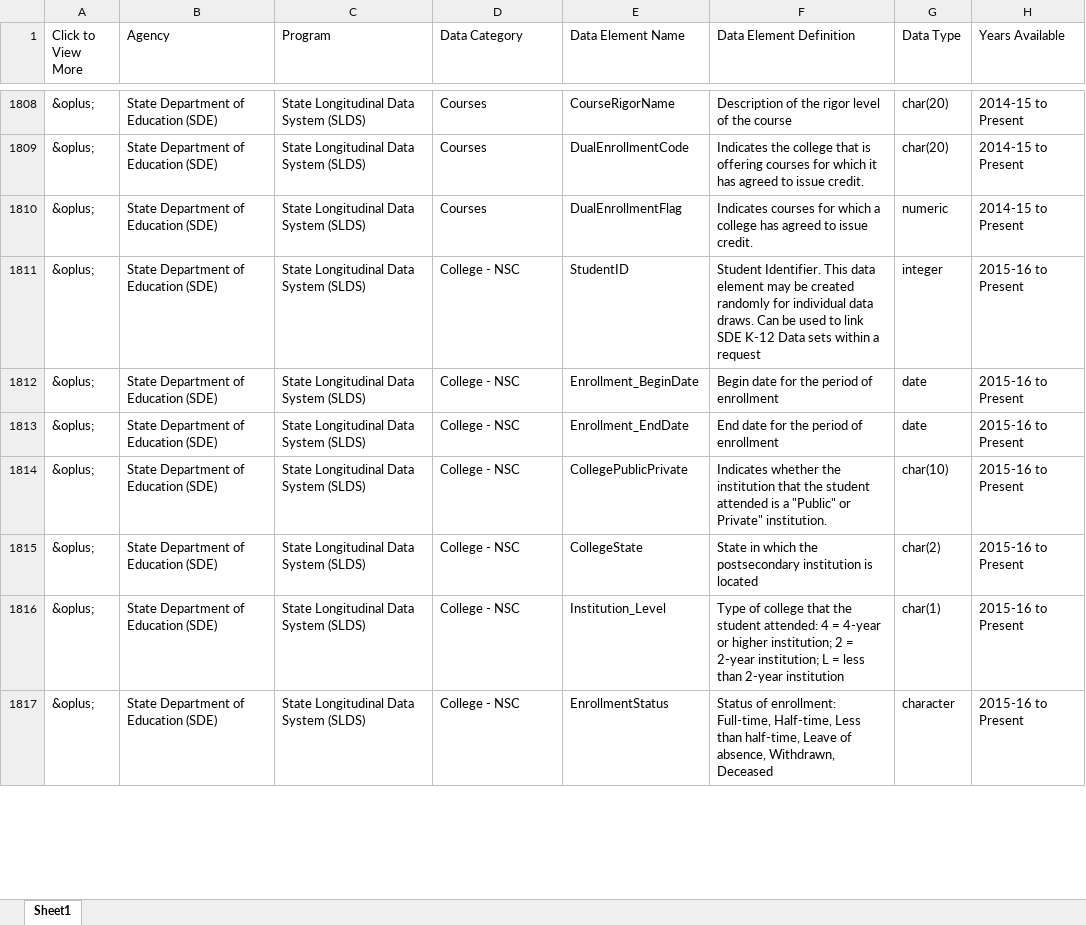
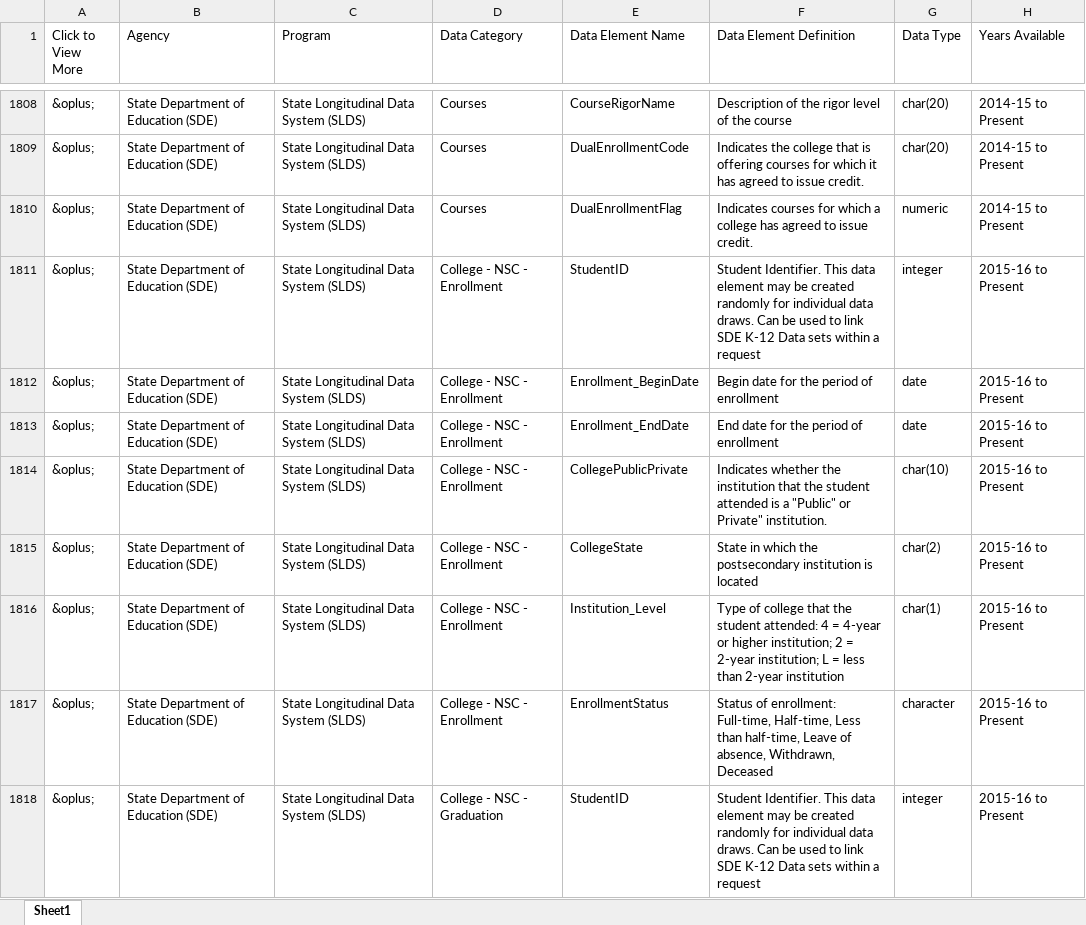
Before and after one commit to P20-WIN/Data-Dictionaries, an Excel workbook: P20 WIN Data Dictionary/P20WIN_Data_Dictionary.xlsx, sheet Sheet1, drawn as a sheet; only a part is shown, gaps mark what is left out; values as stored, in another font and other column widths than the file's, no borders; the diff covers the shown part only; the diff names each change by its address in the sheet, - before the commit and + after, or states it on an @@ line.

Commit message:
Update P20WIN_Data_Dictionary.xlsx

```diff
--- a/P20 WIN Data Dictionary/P20WIN_Data_Dictionary.xlsx (sheet Sheet1)
+++ b/P20 WIN Data Dictionary/P20WIN_Data_Dictionary.xlsx (sheet Sheet1)
-D1811:D1817 (Data Category): College - NSC
+D1811:D1817 (Data Category): College - NSC - Enrollment
+row 1818: &oplus; | State Department of Education (SDE) | State Longitudinal Data System (SLDS) | College - NSC - Graduation | StudentID | Student Identifier. This data element may be created randomly for individual data draws. Can be used to link SDE K-12 Data sets within a request | integer | 2015-16 to Present
```
Also changed, not shown: 11 added rows, 29 removed rows and 6 edited cells elsewhere in this sheet.
